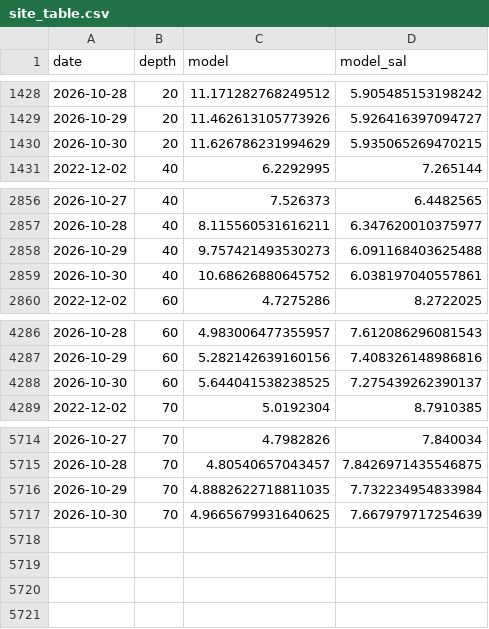
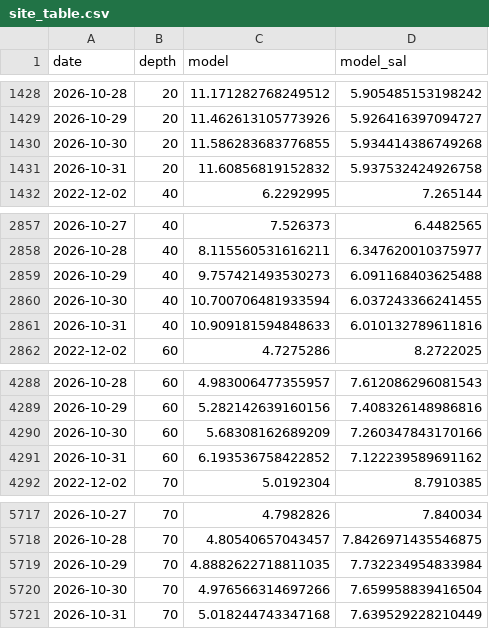
Before and after one commit to ismlylmz/bluethermal-ai, a CSV file: data/site_table.csv, drawn as a sheet; only a part is shown, gaps mark what is left out.

```diff
--- a/data/site_table.csv
+++ b/data/site_table.csv
@@ -1429,3 +1429,4 @@ date,depth,model,model_sal
 2026-10-29,20,11.462613105773926,5.926416397094727
-2026-10-30,20,11.626786231994629,5.935065269470215
+2026-10-30,20,11.586283683776855,5.934414386749268
+2026-10-31,20,11.60856819152832,5.937532424926758
 2022-12-02,40,6.2292995,7.265144
@@ -2858,3 +2859,4 @@ date,depth,model,model_sal
 2026-10-29,40,9.757421493530273,6.091168403625488
-2026-10-30,40,10.68626880645752,6.038197040557861
+2026-10-30,40,10.700706481933594,6.037243366241455
+2026-10-31,40,10.909181594848633,6.010132789611816
 2022-12-02,60,4.7275286,8.2722025
@@ -4287,3 +4289,4 @@ date,depth,model,model_sal
 2026-10-29,60,5.282142639160156,7.408326148986816
-2026-10-30,60,5.644041538238525,7.275439262390137
+2026-10-30,60,5.68308162689209,7.260347843170166
+2026-10-31,60,6.193536758422852,7.122239589691162
 2022-12-02,70,5.0192304,8.7910385
@@ -5716,2 +5719,3 @@ date,depth,model,model_sal
 2026-10-29,70,4.8882622718811035,7.732234954833984
-2026-10-30,70,4.9665679931640625,7.667979717254639
+2026-10-30,70,4.976566314697266,7.659958839416504
+2026-10-31,70,5.018244743347168,7.639529228210449
```
Also changed, not shown: data/forecast_test.csv, data/keri_table.csv, 11 other files.
